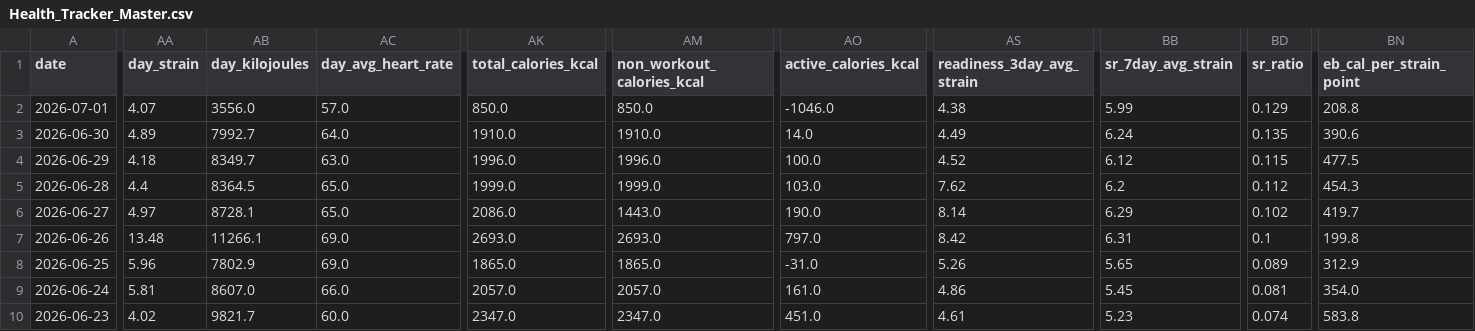
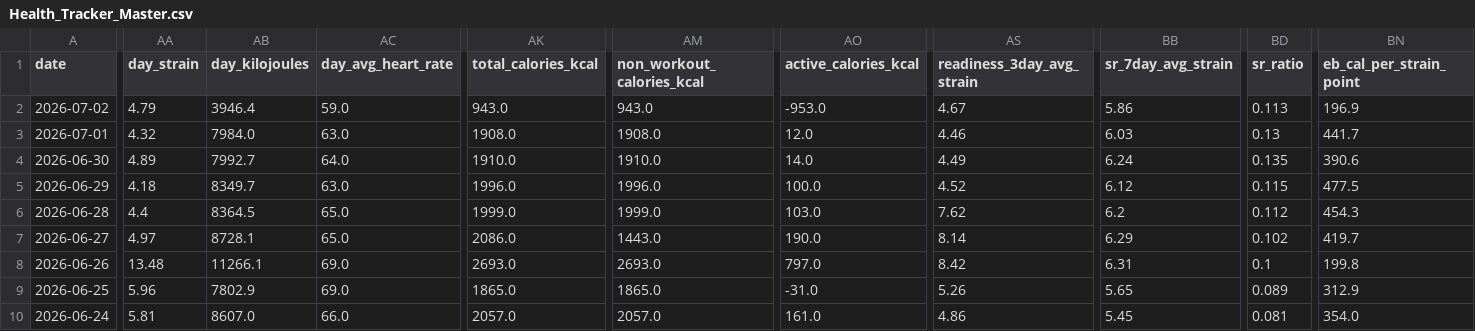
Before and after one commit to auckiefenstermacher19-cmd/Health-Tracker, a CSV file: Health_Tracker_Master.csv, drawn as a sheet; only a part is shown, gaps mark what is left out; the shorter side is filled out with more unchanged rows; addresses are those after the commit; rows hold the shown columns only; the diff covers the shown part only; the diff names each change by its address in the sheet, - before the commit and + after, or states it on an @@ line.

```diff
--- a/Health_Tracker_Master.csv
+++ b/Health_Tracker_Master.csv
+row 2: 2026-07-02 | 4.79 | 3946.4 | 59.0 | 943.0 | 943.0 | -953.0 | 4.67 | 5.86 | 0.113 | 196.9
-AA3 (day_strain): 4.07
+AA3 (day_strain): 4.32
-AB3 (day_kilojoules): 3556.0
+AB3 (day_kilojoules): 7984.0
-AC3 (day_avg_heart_rate): 57.0
+AC3 (day_avg_heart_rate): 63.0
-AK3 (total_calories_kcal): 850.0
+AK3 (total_calories_kcal): 1908.0
-AM3 (non_workout_calories_kcal): 850.0
+AM3 (non_workout_calories_kcal): 1908.0
-AO3 (active_calories_kcal): -1046.0
+AO3 (active_calories_kcal): 12.0
-AS3 (readiness_3day_avg_strain): 4.38
+AS3 (readiness_3day_avg_strain): 4.46
-BB3 (sr_7day_avg_strain): 5.99
+BB3 (sr_7day_avg_strain): 6.03
-BD3 (sr_ratio): 0.129
+BD3 (sr_ratio): 0.13
-BN3 (eb_cal_per_strain_point): 208.8
+BN3 (eb_cal_per_strain_point): 441.7
```
Also changed, not shown: 2 edited cells elsewhere in this file, 3 other files.
